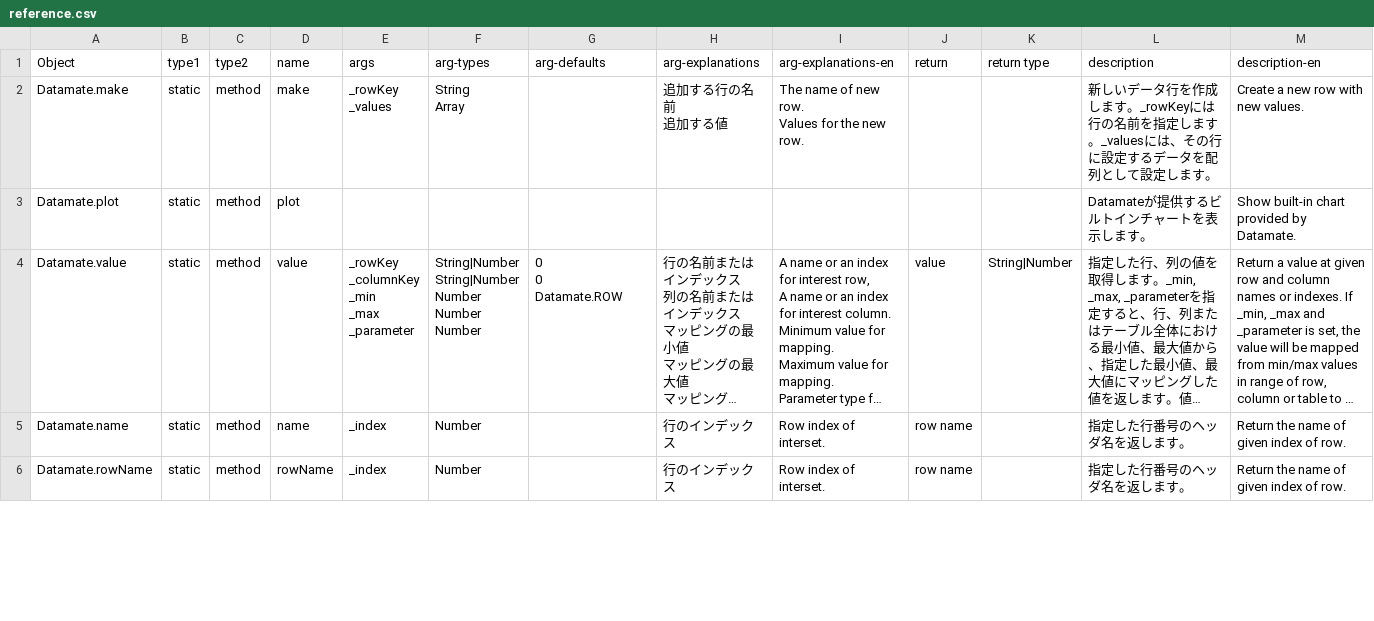
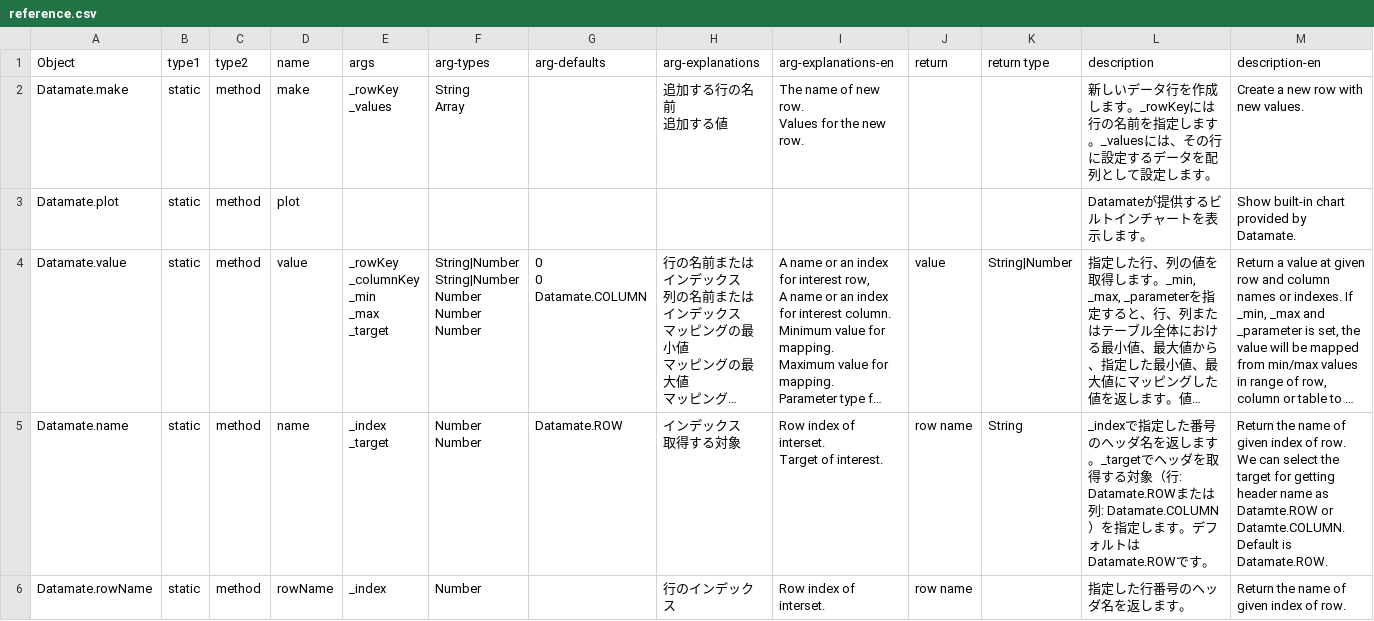
Before and after one commit to datamate-js/website, a CSV file: reference/reference.csv, drawn as a sheet; only a part is shown; long unchanged cells end in …; ↵ is a line break in a cell; the diff covers the shown part only; the diff names each change by its address in the sheet, - before the commit and + after, or states it on an @@ line.

Commit message:
1.2.8.0
Update reference page.

```diff
--- a/reference/reference.csv
+++ b/reference/reference.csv
-E4 (args): _rowKey ↵ _columnKey ↵ _min ↵ _max ↵ _parameter
+E4 (args): _rowKey ↵ _columnKey ↵ _min ↵ _max ↵ _target
-G4 (arg-defaults): 0 ↵ 0 ↵ Datamate.ROW
+G4 (arg-defaults): 0 ↵ 0 ↵ Datamate.COLUMN
-E5 (args): _index
+E5 (args): _index ↵ _target
-F5 (arg-types): Number
+F5 (arg-types): Number ↵ Number
-G5 (arg-defaults): (empty)
+G5 (arg-defaults): Datamate.ROW
-H5 (arg-explanations): 行のインデックス
+H5 (arg-explanations): インデックス ↵ 取得する対象
-I5 (arg-explanations-en): Row index of interset.
+I5 (arg-explanations-en): Row index of interset. ↵ Target of interest.
-K5 (return type): (empty)
+K5 (return type): String
-L5 (description): 指定した行番号のヘッダ名を返します。
+L5 (description): _indexで指定した番号のヘッダ名を返します。_targetでヘッダを取得する対象（行: Datamate.ROWまたは列: Datamate.COLUMN）を指定します。デフォルトはDatamate.ROWです。
-M5 (description-en): …of row.
+M5 (description-en): …of row. We can select the target for getting header name as Datamte.ROW or Datamte.COLUMN. Default is Datamate.ROW.
```
Also changed, not shown: 1 edited cell elsewhere in this file, 1 other file.
